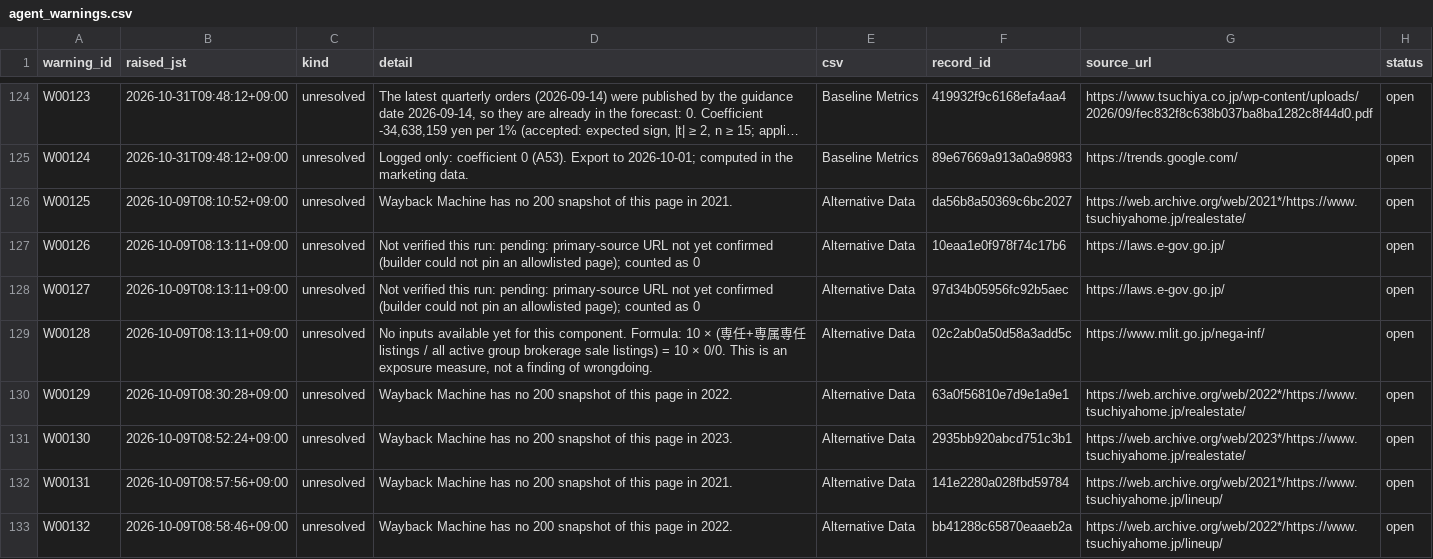
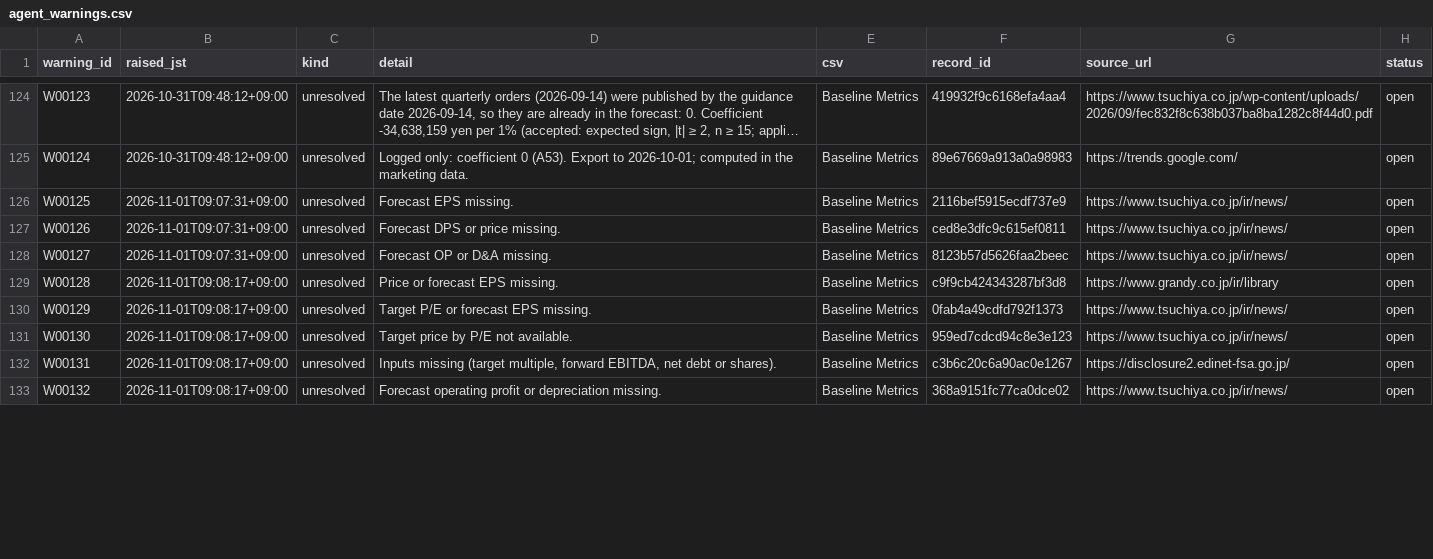
Before and after one commit to renishly/tsuchiya_holdings, a CSV file: v2/app/state/agent_warnings.csv, drawn as a sheet; only a part is shown, gaps mark what is left out; long unchanged cells end in …; the diff covers the shown part only; the diff names each change by its address in the sheet, - before the commit and + after, or states it on an @@ line.

```diff
--- a/v2/app/state/agent_warnings.csv
+++ b/v2/app/state/agent_warnings.csv
-B126 (raised_jst): 2026-10-09T08:10:52+09:00
+B126 (raised_jst): 2026-11-01T09:07:31+09:00
-D126 (detail): Wayback Machine has no 200 snapshot of this page in 2021.
+D126 (detail): Forecast EPS missing.
-E126:E133 (csv): Alternative Data
+E126:E133 (csv): Baseline Metrics
-F126 (record_id): da56b8a50369c6bc2027
+F126 (record_id): 2116bef5915ecdf737e9
-G126 (source_url): https://web.archive.org/web/2021*/https://www.tsuchiyahome.jp/realestate/
+G126 (source_url): https://www.tsuchiya.co.jp/ir/news/
-B127:B128 (raised_jst): 2026-10-09T08:13:11+09:00
+B127:B128 (raised_jst): 2026-11-01T09:07:31+09:00
-D127 (detail): Not verified this run: pending: primary-source URL not yet confirmed (builder could not pin an allowlisted page); counted as 0
+D127 (detail): Forecast DPS or price missing.
-F127 (record_id): 10eaa1e0f978f74c17b6
+F127 (record_id): ced8e3dfc9c615ef0811
-G127:G128 (source_url): https://laws.e-gov.go.jp/
+G127:G128 (source_url): https://www.tsuchiya.co.jp/ir/news/
-D128 (detail): Not verified this run: pending: primary-source URL not yet confirmed (builder could not pin an allowlisted page); counted as 0
+D128 (detail): Forecast OP or D&A missing.
-F128 (record_id): 97d34b05956fc92b5aec
+F128 (record_id): 8123b57d5626faa2beec
-B129 (raised_jst): 2026-10-09T08:13:11+09:00
+B129 (raised_jst): 2026-11-01T09:08:17+09:00
-D129 (detail): No inputs available yet for this component. Formula: 10 × (専任+専属専任 listings / all active group brokerage sale listings) = 10 × 0/0. This is an exposure measure, not a finding of wrongdoing.
+D129 (detail): Price or forecast EPS missing.
-F129 (record_id): 02c2ab0a50d58a3add5c
+F129 (record_id): c9f9cb424343287bf3d8
-G129 (source_url): https://www.mlit.go.jp/nega-inf/
+G129 (source_url): https://www.grandy.co.jp/ir/library
-B130 (raised_jst): 2026-10-09T08:30:28+09:00
+B130 (raised_jst): 2026-11-01T09:08:17+09:00
-D130 (detail): Wayback Machine has no 200 snapshot of this page in 2022.
+D130 (detail): Target P/E or forecast EPS missing.
-F130 (record_id): 63a0f56810e7d9e1a9e1
+F130 (record_id): 0fab4a49cdfd792f1373
-G130 (source_url): https://web.archive.org/web/2022*/https://www.tsuchiyahome.jp/realestate/
+G130 (source_url): https://www.tsuchiya.co.jp/ir/news/
-B131 (raised_jst): 2026-10-09T08:52:24+09:00
+B131 (raised_jst): 2026-11-01T09:08:17+09:00
-D131 (detail): Wayback Machine has no 200 snapshot of this page in 2023.
+D131 (detail): Target price by P/E not available.
-F131 (record_id): 2935bb920abcd751c3b1
+F131 (record_id): 959ed7cdcd94c8e3e123
-G131 (source_url): https://web.archive.org/web/2023*/https://www.tsuchiyahome.jp/realestate/
+G131 (source_url): https://www.tsuchiya.co.jp/ir/news/
-B132 (raised_jst): 2026-10-09T08:57:56+09:00
+B132 (raised_jst): 2026-11-01T09:08:17+09:00
-D132 (detail): Wayback Machine has no 200 snapshot of this page in 2021.
+D132 (detail): Inputs missing (target multiple, forward EBITDA, net debt or shares).
-F132 (record_id): 141e2280a028fbd59784
+F132 (record_id): c3b6c20c6a90ac0e1267
-G132 (source_url): https://web.archive.org/web/2021*/https://www.tsuchiyahome.jp/lineup/
+G132 (source_url): https://disclosure2.edinet-fsa.go.jp/
-B133 (raised_jst): 2026-10-09T08:58:46+09:00
+B133 (raised_jst): 2026-11-01T09:08:17+09:00
-D133 (detail): Wayback Machine has no 200 snapshot of this page in 2022.
+D133 (detail): Forecast operating profit or depreciation missing.
-F133 (record_id): bb41288c65870eaaeb2a
+F133 (record_id): 368a9151fc77ca0dce02
-G133 (source_url): https://web.archive.org/web/2022*/https://www.tsuchiyahome.jp/lineup/
+G133 (source_url): https://www.tsuchiya.co.jp/ir/news/
```
Also changed, not shown: 13 added rows and 31 edited cells elsewhere in this file, v2/app/logs/debug_runs.csv, 27 other files.
